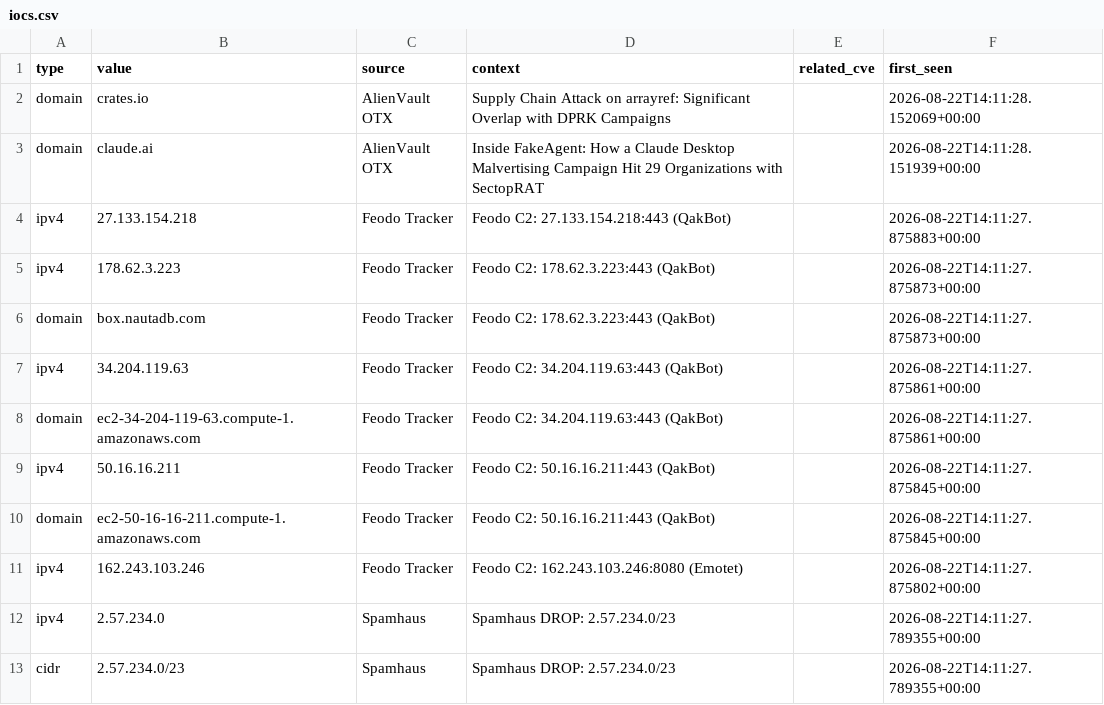
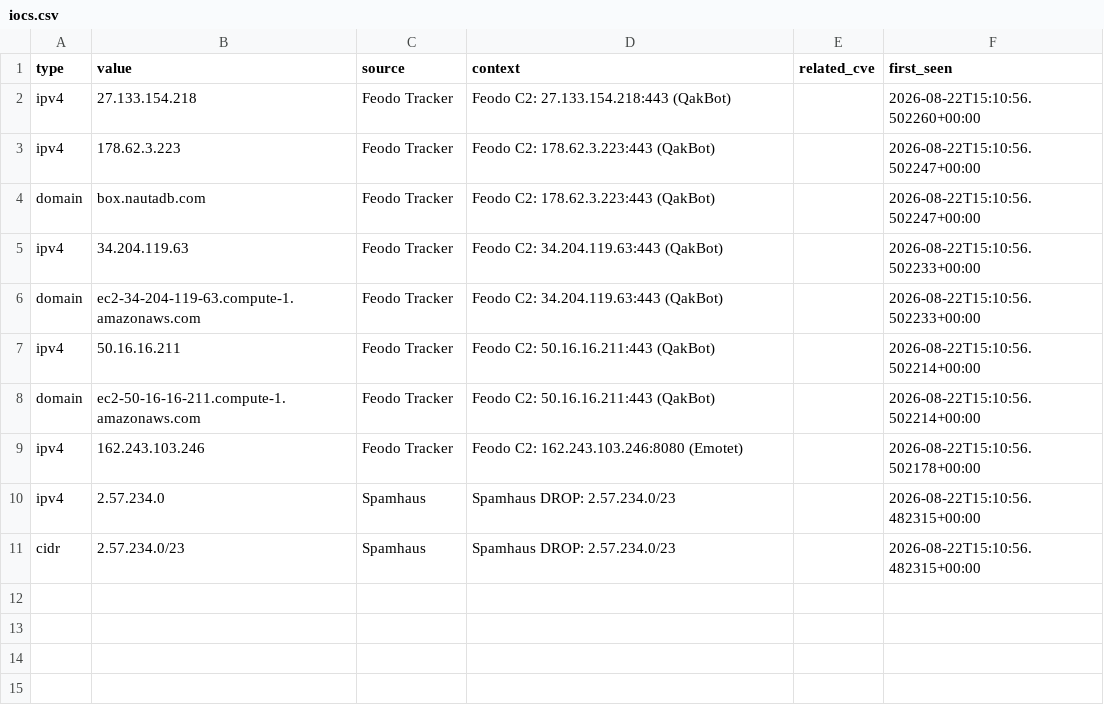
Before and after one commit to priyanshu965/Cyberwatch, a CSV file: data/exports/iocs.csv, drawn as a sheet.

```diff
--- a/data/exports/iocs.csv
+++ b/data/exports/iocs.csv
@@ -1,13 +1,11 @@
 type,value,source,context,related_cve,first_seen
-domain,crates.io,AlienVault OTX,Supply Chain Attack on arrayref: Significant Overlap with DPRK Campaigns,,2026-08-22T14:11:28.152069+00:00
-domain,claude.ai,AlienVault OTX,Inside FakeAgent: How a Claude Desktop Malvertising Campaign Hit 29 Organizations with SectopRAT,,2026-08-22T14:11:28.151939+00:00
-ipv4,27.133.154.218,Feodo Tracker,Feodo C2: 27.133.154.218:443 (QakBot),,2026-08-22T14:11:27.875883+00:00
-ipv4,178.62.3.223,Feodo Tracker,Feodo C2: 178.62.3.223:443 (QakBot),,2026-08-22T14:11:27.875873+00:00
-domain,box.nautadb.com,Feodo Tracker,Feodo C2: 178.62.3.223:443 (QakBot),,2026-08-22T14:11:27.875873+00:00
-ipv4,34.204.119.63,Feodo Tracker,Feodo C2: 34.204.119.63:443 (QakBot),,2026-08-22T14:11:27.875861+00:00
-domain,ec2-34-204-119-63.compute-1.amazonaws.com,Feodo Tracker,Feodo C2: 34.204.119.63:443 (QakBot),,2026-08-22T14:11:27.875861+00:00
-ipv4,50.16.16.211,Feodo Tracker,Feodo C2: 50.16.16.211:443 (QakBot),,2026-08-22T14:11:27.875845+00:00
-domain,ec2-50-16-16-211.compute-1.amazonaws.com,Feodo Tracker,Feodo C2: 50.16.16.211:443 (QakBot),,2026-08-22T14:11:27.875845+00:00
-ipv4,162.243.103.246,Feodo Tracker,Feodo C2: 162.243.103.246:8080 (Emotet),,2026-08-22T14:11:27.875802+00:00
-ipv4,2.57.234.0,Spamhaus,Spamhaus DROP: 2.57.234.0/23,,2026-08-22T14:11:27.789355+00:00
-cidr,2.57.234.0/23,Spamhaus,Spamhaus DROP: 2.57.234.0/23,,2026-08-22T14:11:27.789355+00:00
+ipv4,27.133.154.218,Feodo Tracker,Feodo C2: 27.133.154.218:443 (QakBot),,2026-08-22T15:10:56.502260+00:00
+ipv4,178.62.3.223,Feodo Tracker,Feodo C2: 178.62.3.223:443 (QakBot),,2026-08-22T15:10:56.502247+00:00
+domain,box.nautadb.com,Feodo Tracker,Feodo C2: 178.62.3.223:443 (QakBot),,2026-08-22T15:10:56.502247+00:00
+ipv4,34.204.119.63,Feodo Tracker,Feodo C2: 34.204.119.63:443 (QakBot),,2026-08-22T15:10:56.502233+00:00
+domain,ec2-34-204-119-63.compute-1.amazonaws.com,Feodo Tracker,Feodo C2: 34.204.119.63:443 (QakBot),,2026-08-22T15:10:56.502233+00:00
+ipv4,50.16.16.211,Feodo Tracker,Feodo C2: 50.16.16.211:443 (QakBot),,2026-08-22T15:10:56.502214+00:00
+domain,ec2-50-16-16-211.compute-1.amazonaws.com,Feodo Tracker,Feodo C2: 50.16.16.211:443 (QakBot),,2026-08-22T15:10:56.502214+00:00
+ipv4,162.243.103.246,Feodo Tracker,Feodo C2: 162.243.103.246:8080 (Emotet),,2026-08-22T15:10:56.502178+00:00
+ipv4,2.57.234.0,Spamhaus,Spamhaus DROP: 2.57.234.0/23,,2026-08-22T15:10:56.482315+00:00
+cidr,2.57.234.0/23,Spamhaus,Spamhaus DROP: 2.57.234.0/23,,2026-08-22T15:10:56.482315+00:00
```
Also changed, not shown: 10 other files.
